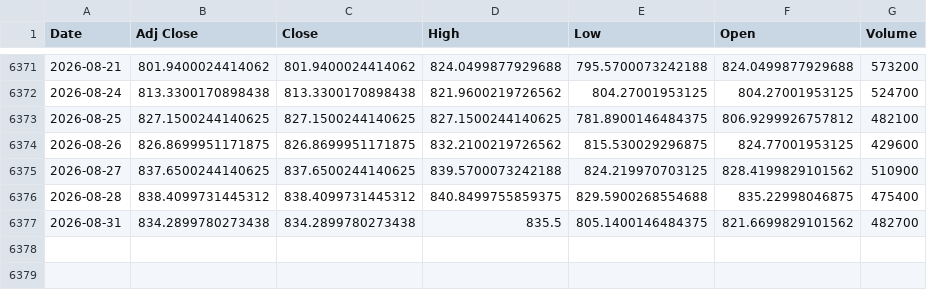
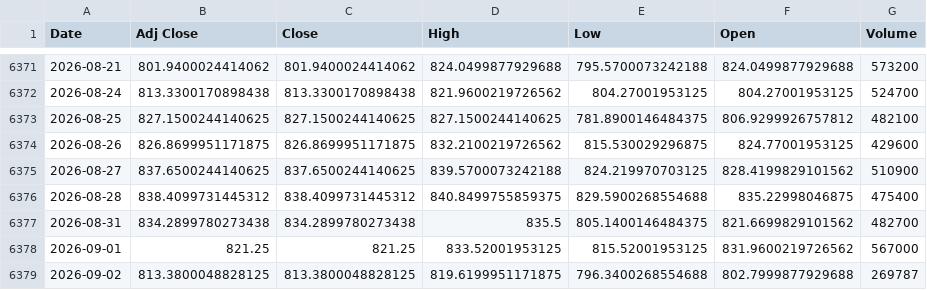
Before and after one commit to khemosu99-bit/overnight-kr, a CSV file: data/raw/KOSDAQ.csv, drawn as a sheet; only a part is shown, gaps mark what is left out; the diff names each change by its address in the sheet, - before the commit and + after, or states it on an @@ line.

```diff
--- a/data/raw/KOSDAQ.csv
+++ b/data/raw/KOSDAQ.csv
+row 6378: 2026-09-01 | 821.25 | 821.25 | 833.52001953125 | 815.52001953125 | 831.9600219726562 | 567000
+row 6379: 2026-09-02 | 813.3800048828125 | 813.3800048828125 | 819.6199951171875 | 796.3400268554688 | 802.7999877929688 | 269787
```
Also changed, not shown: data/raw/EWY.csv, data/raw/KOSPI.csv, 35 other files.
